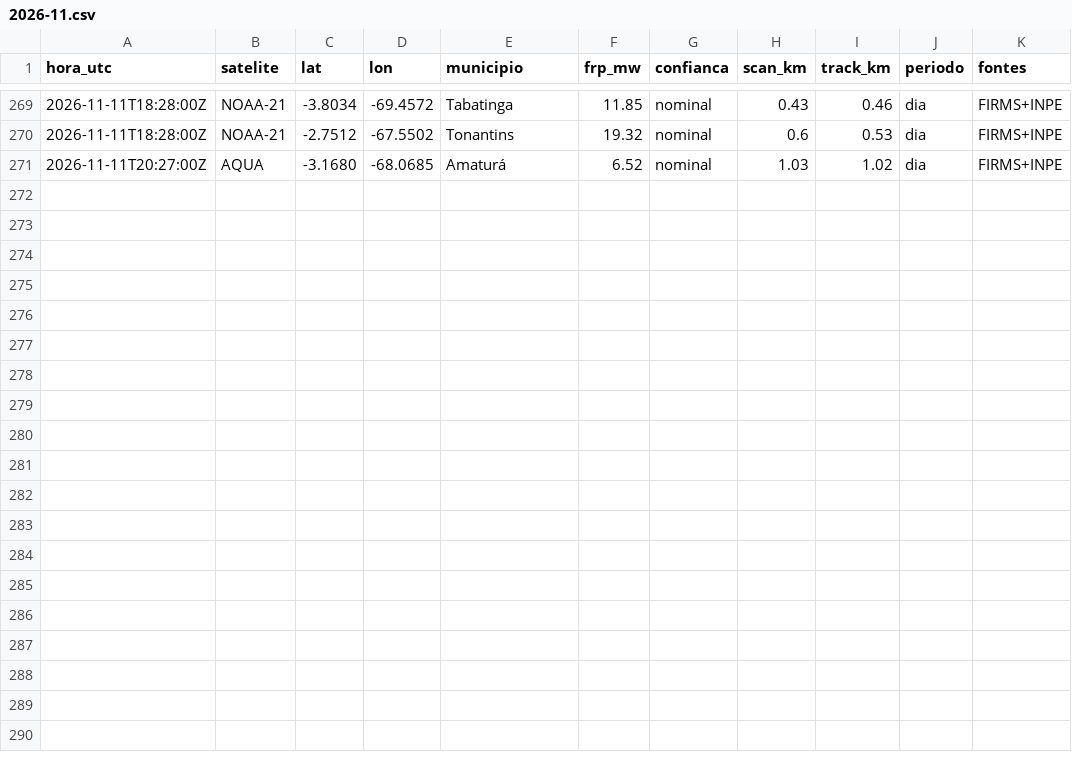
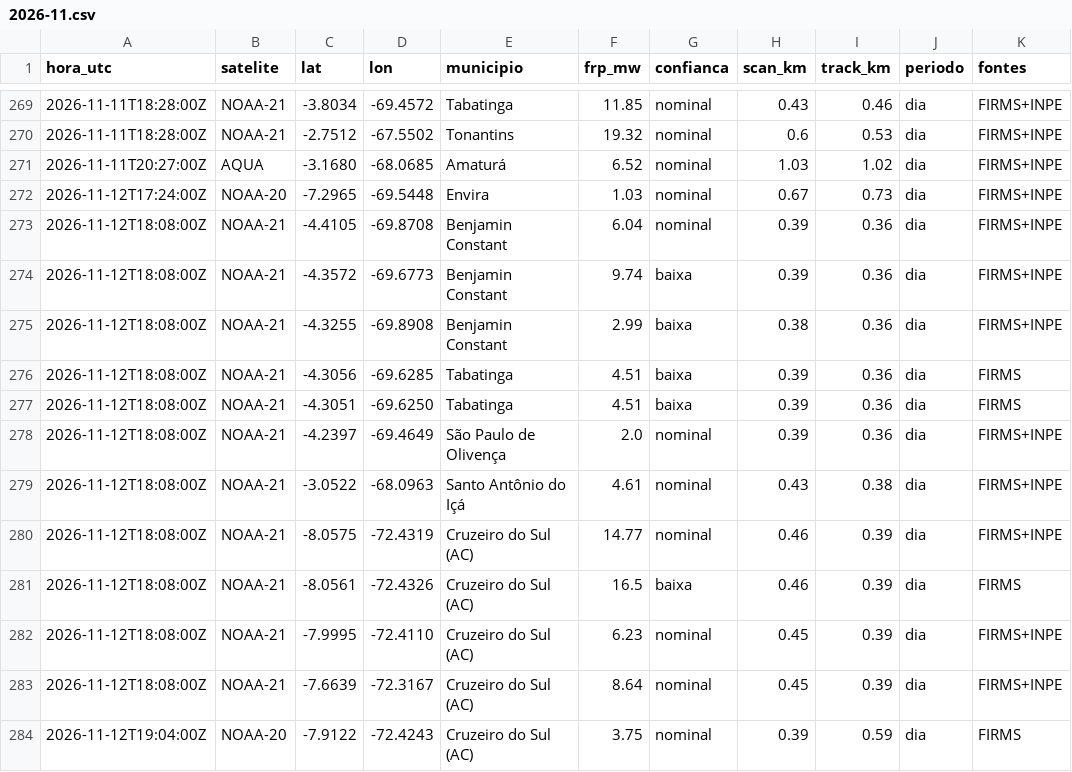
Before and after one commit to UFAMCCA/MonitorBETA, a CSV file: docs/data/historico/benjamin-constant/2026-11.csv, drawn as a sheet; only a part is shown, gaps mark what is left out.

```diff
--- a/docs/data/historico/benjamin-constant/2026-11.csv
+++ b/docs/data/historico/benjamin-constant/2026-11.csv
@@ -271 +271,14 @@ hora_utc,satelite,lat,lon,municipio,frp_mw,confianca,scan_km,track_km,periodo,fo
 2026-11-11T20:27:00Z,AQUA,-3.1680,-68.0685,Amaturá,6.52,nominal,1.03,1.02,dia,FIRMS+INPE
+2026-11-12T17:24:00Z,NOAA-20,-7.2965,-69.5448,Envira,1.03,nominal,0.67,0.73,dia,FIRMS+INPE
+2026-11-12T18:08:00Z,NOAA-21,-4.4105,-69.8708,Benjamin Constant,6.04,nominal,0.39,0.36,dia,FIRMS+INPE
+2026-11-12T18:08:00Z,NOAA-21,-4.3572,-69.6773,Benjamin Constant,9.74,baixa,0.39,0.36,dia,FIRMS+INPE
+2026-11-12T18:08:00Z,NOAA-21,-4.3255,-69.8908,Benjamin Constant,2.99,baixa,0.38,0.36,dia,FIRMS+INPE
+2026-11-12T18:08:00Z,NOAA-21,-4.3056,-69.6285,Tabatinga,4.51,baixa,0.39,0.36,dia,FIRMS
+2026-11-12T18:08:00Z,NOAA-21,-4.3051,-69.6250,Tabatinga,4.51,baixa,0.39,0.36,dia,FIRMS
+2026-11-12T18:08:00Z,NOAA-21,-4.2397,-69.4649,São Paulo de Olivença,2.0,nominal,0.39,0.36,dia,FIRMS+INPE
+2026-11-12T18:08:00Z,NOAA-21,-3.0522,-68.0963,Santo Antônio do Içá,4.61,nominal,0.43,0.38,dia,FIRMS+INPE
+2026-11-12T18:08:00Z,NOAA-21,-8.0575,-72.4319,Cruzeiro do Sul (AC),14.77,nominal,0.46,0.39,dia,FIRMS+INPE
+2026-11-12T18:08:00Z,NOAA-21,-8.0561,-72.4326,Cruzeiro do Sul (AC),16.5,baixa,0.46,0.39,dia,FIRMS
+2026-11-12T18:08:00Z,NOAA-21,-7.9995,-72.4110,Cruzeiro do Sul (AC),6.23,nominal,0.45,0.39,dia,FIRMS+INPE
+2026-11-12T18:08:00Z,NOAA-21,-7.6639,-72.3167,Cruzeiro do Sul (AC),8.64,nominal,0.45,0.39,dia,FIRMS+INPE
+2026-11-12T19:04:00Z,NOAA-20,-7.9122,-72.4243,Cruzeiro do Sul (AC),3.75,nominal,0.39,0.59,dia,FIRMS
```
Also changed, not shown: 35 other files.
